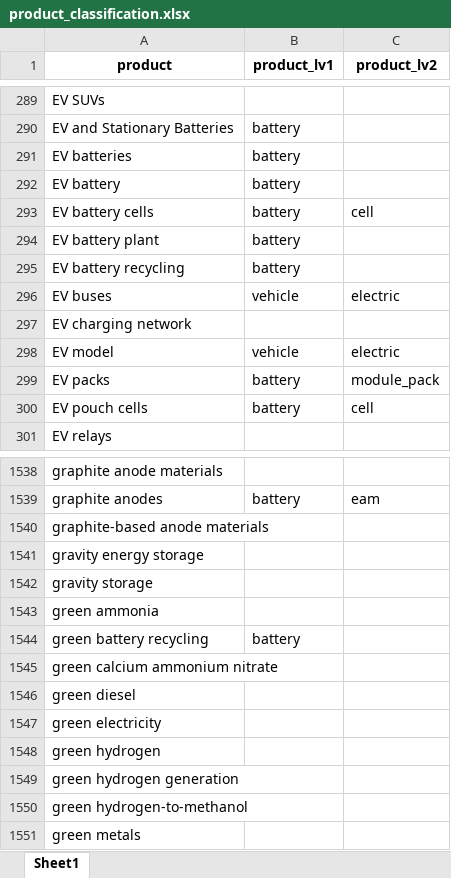
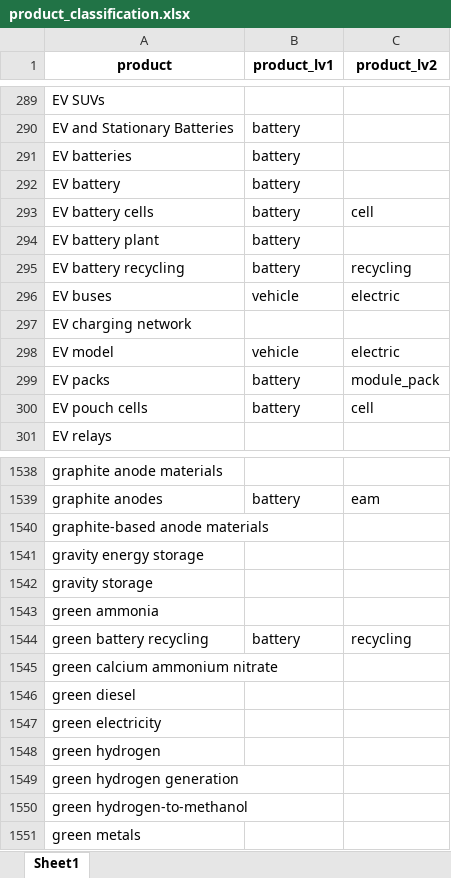
Before and after one commit to benmcwilliams/tuone-core, an Excel workbook: reconcile/storage/input/product_classification.xlsx, sheet Sheet1, drawn as a sheet; only a part is shown, gaps mark what is left out; values as stored, in another font and other column widths than the file's, no borders; the diff covers the shown part only; the diff names each change by its address in the sheet, - before the commit and + after, or states it on an @@ line.

```diff
--- a/reconcile/storage/input/product_classification.xlsx (sheet Sheet1)
+++ b/reconcile/storage/input/product_classification.xlsx (sheet Sheet1)
-C295 (product_lv2): (empty)
+C295 (product_lv2): recycling
-C1544 (product_lv2): (empty)
+C1544 (product_lv2): recycling
```
Also changed, not shown: 22 edited cells elsewhere in this sheet, reconcile/storage/output/all_projects.xlsx, reconcile/storage/output/facilities.xlsx, 30 other files.
